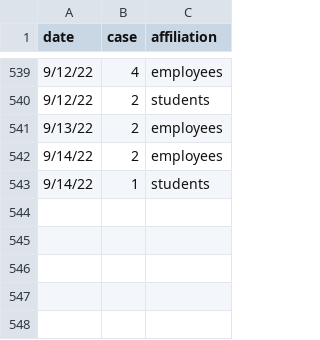
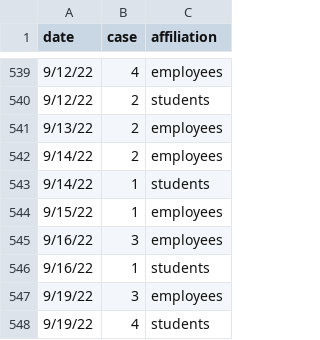
Before and after one commit to lealiaxiong/Caltech_Covid19, a CSV file: caltech_covid_cases.csv, drawn as a sheet; only a part is shown, gaps mark what is left out.

```diff
--- a/caltech_covid_cases.csv
+++ b/caltech_covid_cases.csv
@@ -543 +543,6 @@ date,case,affiliation
 9/14/22,1,students
+9/15/22,1,employees
+9/16/22,3,employees
+9/16/22,1,students
+9/19/22,3,employees
+9/19/22,4,students
```
Also changed, not shown: los_angeles_covid_cases.csv, 12 other files.
